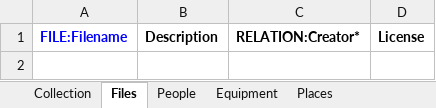
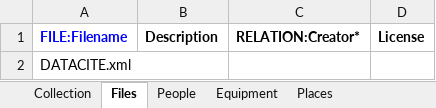
Before and after one commit to UTS-eResearch/datacrate, an Excel workbook: spec/0.1/samples/sample/data/CATALOG_sample.xlsx, sheet Files, drawn as a sheet; values as stored, in another font and other column widths than the file's, no borders; the diff names each change by its address in the sheet, - before the commit and + after, or states it on an @@ line.

```diff
--- a/spec/0.1/samples/sample/data/CATALOG_sample.xlsx (sheet Files)
+++ b/spec/0.1/samples/sample/data/CATALOG_sample.xlsx (sheet Files)
+row 2: DATACITE.xml
```
Also changed, not shown: sheet People, sheet Collection, sheet Publications, formulas that keep their value, spec/0.1/samples/sample/data/pics/CATALOG_pics.xlsx, 7 other files.
